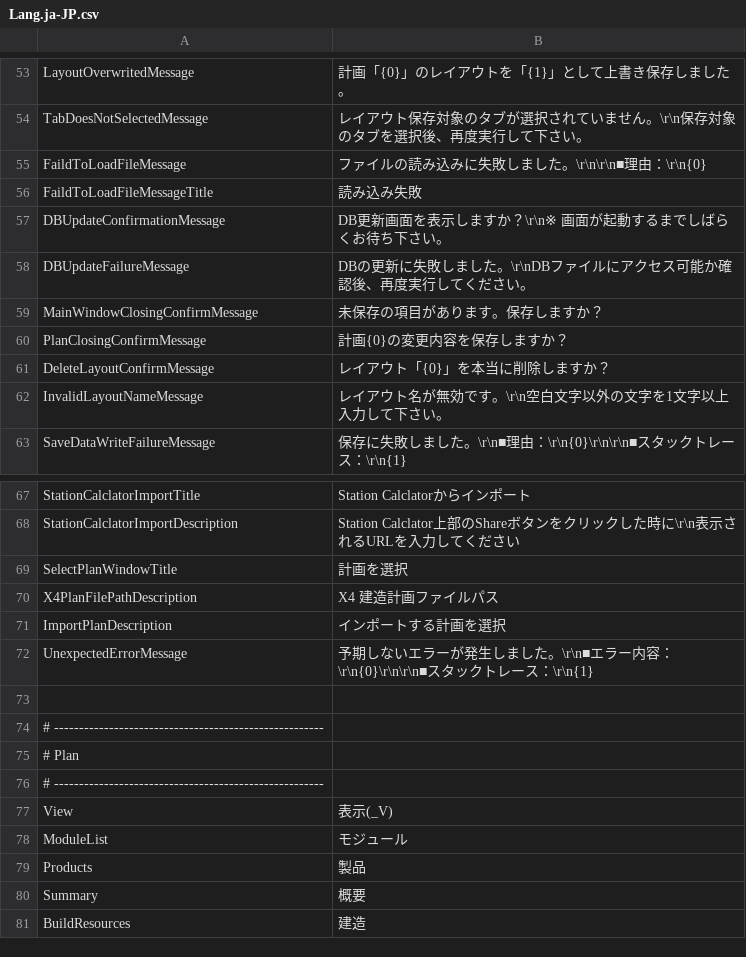
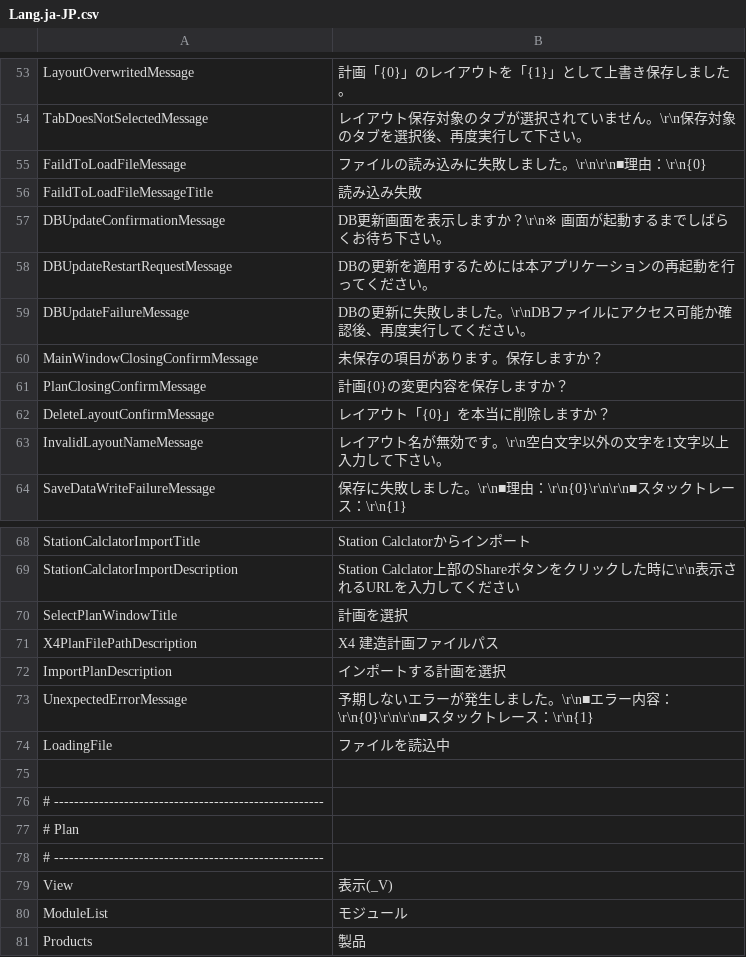
Before and after one commit to Ocelot1210/X4_ComplexCalculator, a CSV file: X4_ComplexCalculator/Localization/Lang.ja-JP.csv, drawn as a sheet; only a part is shown, gaps mark what is left out; the shorter side is filled out with more unchanged rows; the diff names each change by its address in the sheet, - before the commit and + after, or states it on an @@ line.

```diff
--- a/X4_ComplexCalculator/Localization/Lang.ja-JP.csv
+++ b/X4_ComplexCalculator/Localization/Lang.ja-JP.csv
+row 58: DBUpdateRestartRequestMessage | DBの更新を適用するためには本アプリケーションの再起動を行ってください。
+row 74: LoadingFile | ファイルを読込中
```
Also changed, not shown: X4_ComplexCalculator/Localization/Lang.csv, X4_ComplexCalculator/Localization/Lang.en-US.csv, 16 other files.
